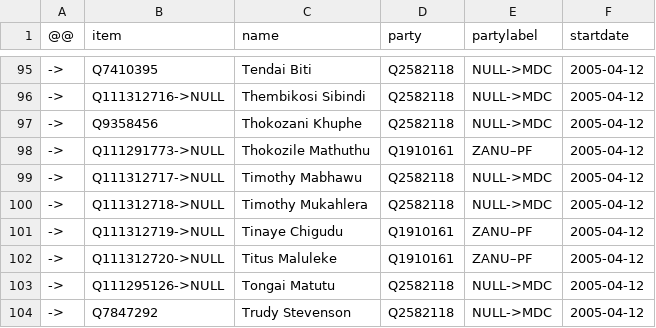
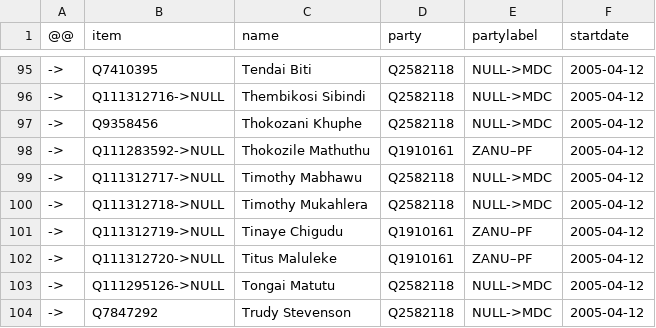
Before and after one commit to every-politician-scrapers/zimbabwe, a CSV file: sources/assembly-6-wp/diff.csv, drawn as a sheet; only a part is shown, gaps mark what is left out.

```diff
--- a/sources/assembly-6-wp/diff.csv
+++ b/sources/assembly-6-wp/diff.csv
@@ -97,3 +97,3 @@
 ->,Q9358456,Thokozani Khuphe,Q2582118,NULL->MDC,2005-04-12
-->,Q111291773->NULL,Thokozile Mathuthu,Q1910161,ZANU–PF,2005-04-12
+->,Q111283592->NULL,Thokozile Mathuthu,Q1910161,ZANU–PF,2005-04-12
 ->,Q111312717->NULL,Timothy Mabhawu,Q2582118,NULL->MDC,2005-04-12
```
Also changed, not shown: sources/assembly-6-wp/wikidata.csv, sources/senate-9-wp/diff.csv, 19 other files.
